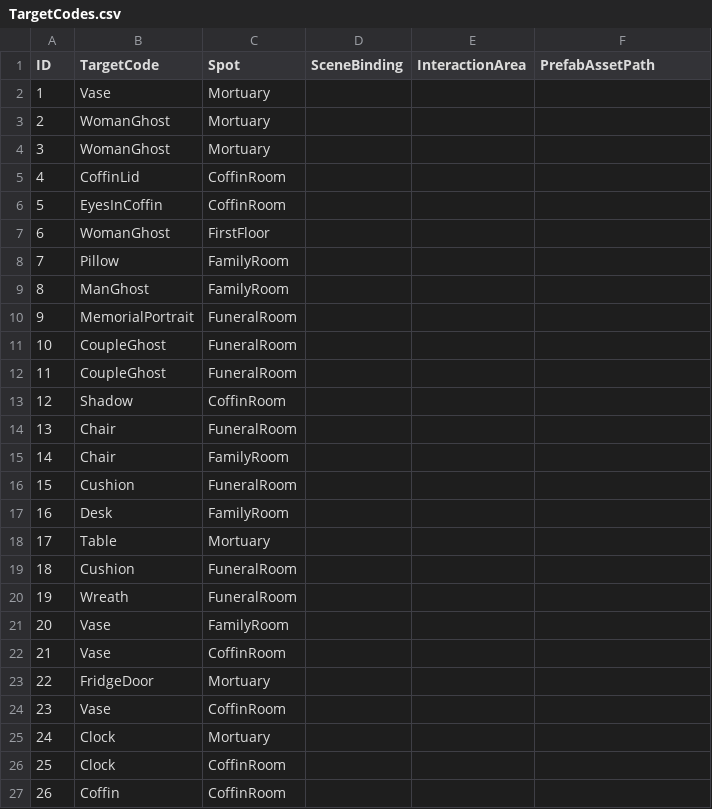
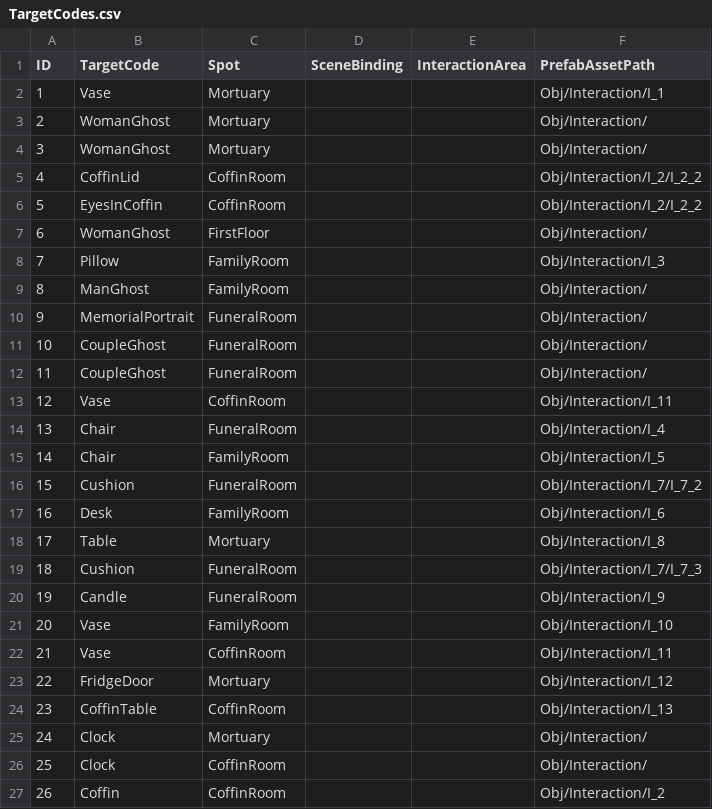
Before and after one commit to lkhwcf-arch/REC, a CSV file: Assets/GameData/CSV/TargetCodes.csv, drawn as a sheet.

Commit message:
Prefabs 정리 완료 datatable 반영 완료

```diff
--- a/Assets/GameData/CSV/TargetCodes.csv
+++ b/Assets/GameData/CSV/TargetCodes.csv
@@ -1,27 +1,27 @@
 ID,TargetCode,Spot,SceneBinding,InteractionArea,PrefabAssetPath
-1,Vase,Mortuary,,,
-2,WomanGhost,Mortuary,,,
-3,WomanGhost,Mortuary,,,
-4,CoffinLid,CoffinRoom,,,
-5,EyesInCoffin,CoffinRoom,,,
-6,WomanGhost,FirstFloor,,,
-7,Pillow,FamilyRoom,,,
-8,ManGhost,FamilyRoom,,,
-9,MemorialPortrait,FuneralRoom,,,
-10,CoupleGhost,FuneralRoom,,,
-11,CoupleGhost,FuneralRoom,,,
-12,Shadow,CoffinRoom,,,
-13,Chair,FuneralRoom,,,
-14,Chair,FamilyRoom,,,
-15,Cushion,FuneralRoom,,,
-16,Desk,FamilyRoom,,,
-17,Table,Mortuary,,,
-18,Cushion,FuneralRoom,,,
-19,Wreath,FuneralRoom,,,
-20,Vase,FamilyRoom,,,
-21,Vase,CoffinRoom,,,
-22,FridgeDoor,Mortuary,,,
-23,Vase,CoffinRoom,,,
-24,Clock,Mortuary,,,
-25,Clock,CoffinRoom,,,
-26,Coffin,CoffinRoom,,,
+1,Vase,Mortuary,,,Obj/Interaction/I_1
+2,WomanGhost,Mortuary,,,Obj/Interaction/
+3,WomanGhost,Mortuary,,,Obj/Interaction/
+4,CoffinLid,CoffinRoom,,,Obj/Interaction/I_2/I_2_2
+5,EyesInCoffin,CoffinRoom,,,Obj/Interaction/I_2/I_2_2
+6,WomanGhost,FirstFloor,,,Obj/Interaction/
+7,Pillow,FamilyRoom,,,Obj/Interaction/I_3
+8,ManGhost,FamilyRoom,,,Obj/Interaction/
+9,MemorialPortrait,FuneralRoom,,,Obj/Interaction/
+10,CoupleGhost,FuneralRoom,,,Obj/Interaction/
+11,CoupleGhost,FuneralRoom,,,Obj/Interaction/
+12,Vase,CoffinRoom,,,Obj/Interaction/I_11
+13,Chair,FuneralRoom,,,Obj/Interaction/I_4
+14,Chair,FamilyRoom,,,Obj/Interaction/I_5
+15,Cushion,FuneralRoom,,,Obj/Interaction/I_7/I_7_2
+16,Desk,FamilyRoom,,,Obj/Interaction/I_6
+17,Table,Mortuary,,,Obj/Interaction/I_8
+18,Cushion,FuneralRoom,,,Obj/Interaction/I_7/I_7_3
+19,Candle,FuneralRoom,,,Obj/Interaction/I_9
+20,Vase,FamilyRoom,,,Obj/Interaction/I_10
+21,Vase,CoffinRoom,,,Obj/Interaction/I_11
+22,FridgeDoor,Mortuary,,,Obj/Interaction/I_12
+23,CoffinTable,CoffinRoom,,,Obj/Interaction/I_13
+24,Clock,Mortuary,,,Obj/Interaction/
+25,Clock,CoffinRoom,,,Obj/Interaction/
+26,Coffin,CoffinRoom,,,Obj/Interaction/I_2
```
Also changed, not shown: Assets/GameData/CSV/Anomaly.csv, Assets/GameData/CSV/Detail.csv, 4 other files.
